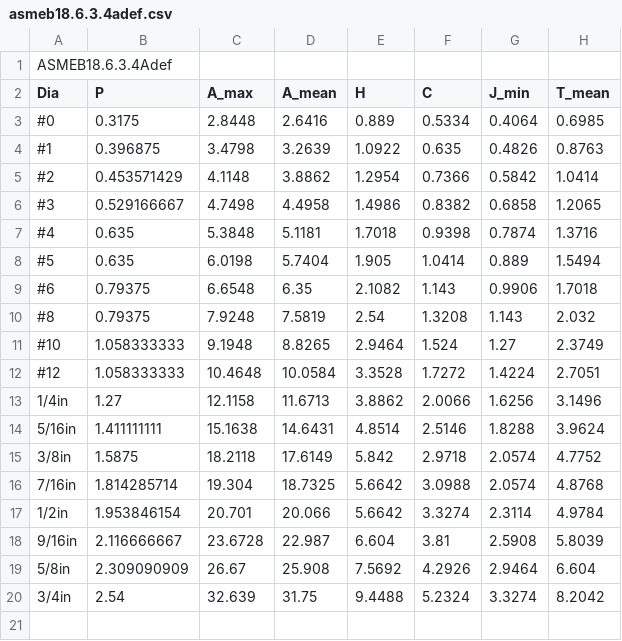
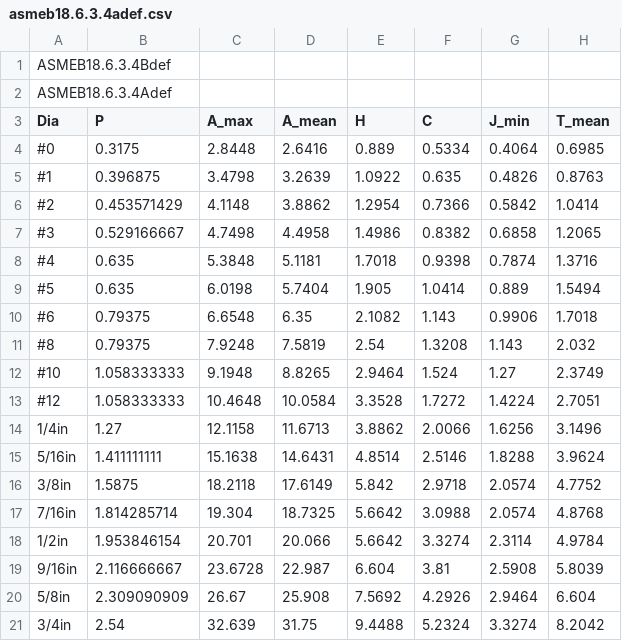
Before and after one commit to shaise/FreeCAD_FastenersWB, a CSV file: FsData/asmeb18.6.3.4adef.csv, drawn as a sheet.

```diff
--- a/FsData/asmeb18.6.3.4adef.csv
+++ b/FsData/asmeb18.6.3.4adef.csv
@@ -1 +1,2 @@
+"ASMEB18.6.3.4Bdef"
 "ASMEB18.6.3.4Adef"
```
Also changed, not shown: FsData/asmeb18.6.3.1arange.csv, FsData/inch_fs_length.csv, 23 other files.
